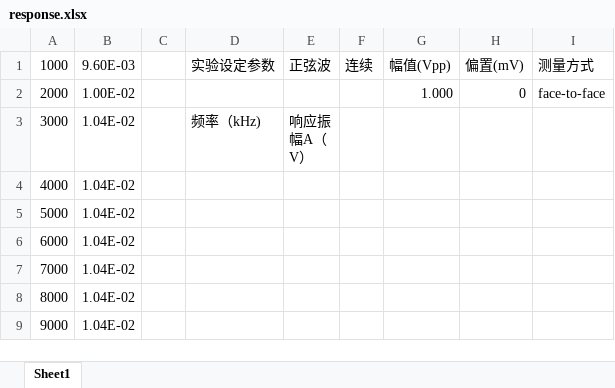
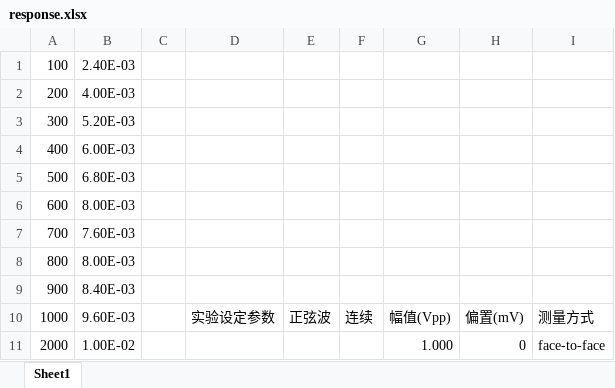
Before and after one commit to Muatyz/granular, an Excel workbook: acoustic/include/response/response.xlsx, sheet Sheet1, drawn as a sheet; only a part is shown; the shorter side is filled out with more unchanged rows; values as stored, in another font and other column widths than the file's, no borders; the diff names each change by its address in the sheet, - before the commit and + after, or states it on an @@ line.

Commit message:
updated different methods of response measurement

```diff
--- a/acoustic/include/response/response.xlsx (sheet Sheet1)
+++ b/acoustic/include/response/response.xlsx (sheet Sheet1)
+row 1: 100 | 2.40E-03
+row 2: 200 | 4.00E-03
+row 3: 300 | 5.20E-03
+row 4: 400 | 6.00E-03
+row 5: 500 | 6.80E-03
+row 6: 600 | 8.00E-03
+row 7: 700 | 7.60E-03
+row 8: 800 | 8.00E-03
+row 9: 900 | 8.40E-03
```
Also changed, not shown: 22 other files.
